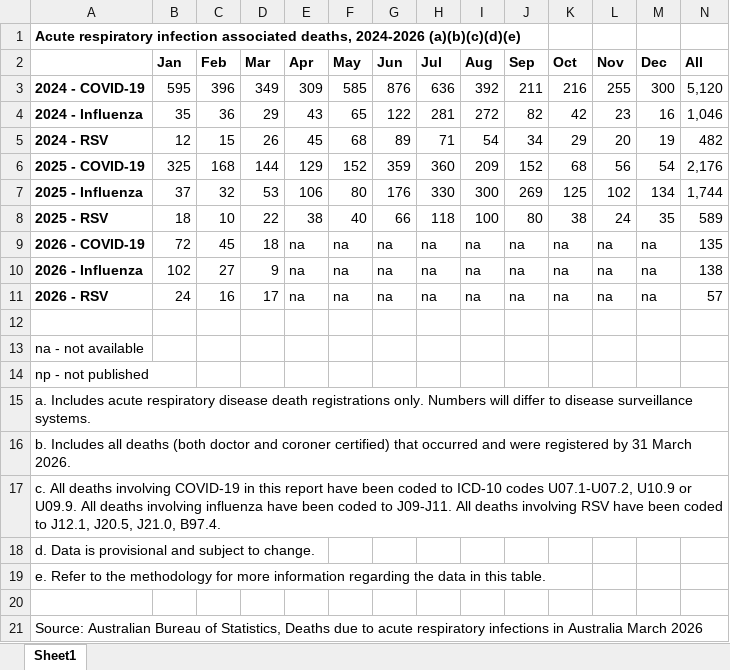
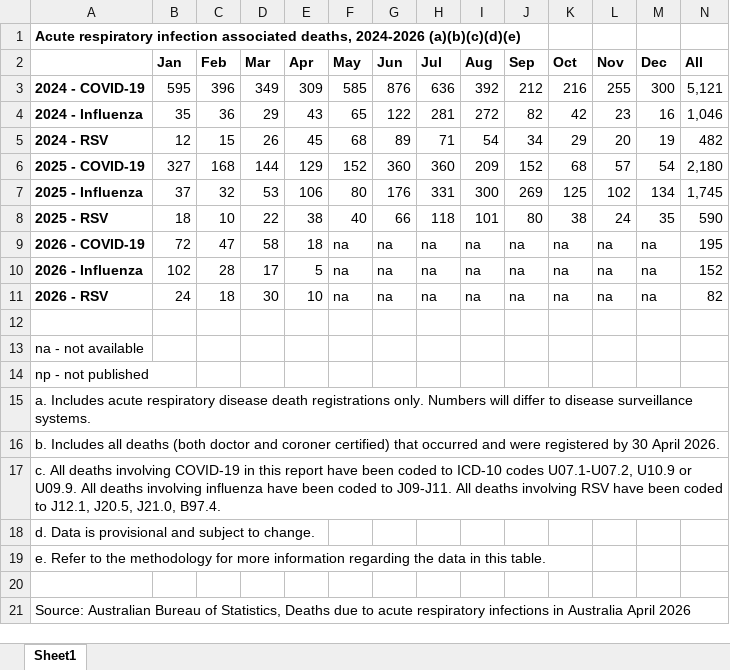
Before and after one commit to Mike-Honey/covid-19-au-vaccinations, an Excel workbook: Acute respiratory infection associated deaths, 2024-2026 (a)(b)(c)(d)(e).xlsx, sheet Sheet1, drawn as a sheet; values as stored, in another font and other column widths than the file's, no borders; the diff names each change by its address in the sheet, - before the commit and + after, or states it on an @@ line.

Commit message:
ARI deaths to April 2026 released 29/05/2026

```diff
--- a/Acute respiratory infection associated deaths, 2024-2026 (a)(b)(c)(d)(e).xlsx (sheet Sheet1)
+++ b/Acute respiratory infection associated deaths, 2024-2026 (a)(b)(c)(d)(e).xlsx (sheet Sheet1)
-J3 (Sep): 211
+J3 (Sep): 212
-N3 (All): 5,120
+N3 (All): 5,121
-B6 (Jan): 325
+B6 (Jan): 327
-G6 (Jun): 359
+G6 (Jun): 360
-L6 (Nov): 56
+L6 (Nov): 57
-N6 (All): 2,176
+N6 (All): 2,180
-H7 (Jul): 330
+H7 (Jul): 331
-N7 (All): 1,744
+N7 (All): 1,745
-I8 (Aug): 100
+I8 (Aug): 101
-N8 (All): 589
+N8 (All): 590
-C9 (Feb): 45
+C9 (Feb): 47
-D9 (Mar): 18
+D9 (Mar): 58
-E9 (Apr): na
+E9 (Apr): 18
-N9 (All): 135
+N9 (All): 195
-C10 (Feb): 27
+C10 (Feb): 28
-D10 (Mar): 9
+D10 (Mar): 17
-E10 (Apr): na
+E10 (Apr): 5
-N10 (All): 138
+N10 (All): 152
-C11 (Feb): 16
+C11 (Feb): 18
-D11 (Mar): 17
+D11 (Mar): 30
-E11 (Apr): na
+E11 (Apr): 10
-N11 (All): 57
+N11 (All): 82
-A16: …registered by 31 March 2026.
+A16: …registered by 30 April 2026.
-A21: …in Australia March 2026
+A21: …in Australia April 2026
```
